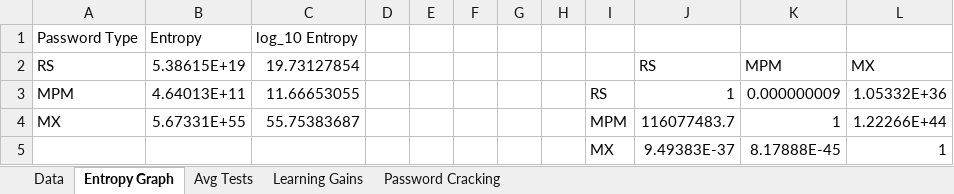
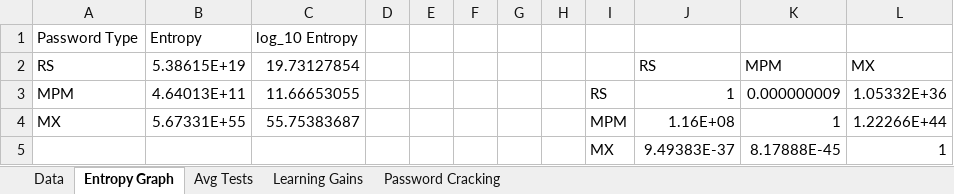
Before and after one commit to pbraunstein/comp116-pbraunstein, an Excel workbook: finalproject/results.xlsx, sheet Entropy Graph, drawn as a sheet; values as stored, in another font and other column widths than the file's, no borders; charts and pictures not drawn; the diff names each change by its address in the sheet, - before the commit and + after, or states it on an @@ line.

```diff
--- a/finalproject/results.xlsx (sheet Entropy Graph)
+++ b/finalproject/results.xlsx (sheet Entropy Graph)
-J4: 116077483.7
+J4: 1.16E+08
```
Also changed, not shown: sheet Avg Tests, charts or pictures, 3 other files.
